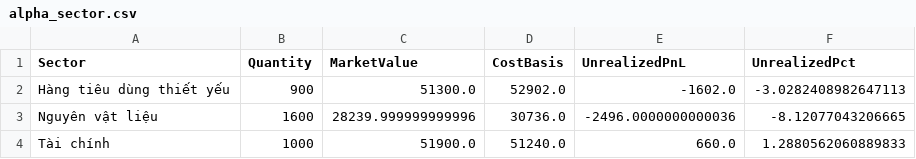
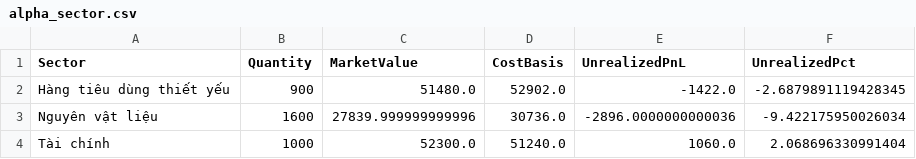
Before and after one commit to minhhai2209/broker-gpt-3, a CSV file: out/portfolios/alpha_sector.csv, drawn as a sheet.

```diff
--- a/out/portfolios/alpha_sector.csv
+++ b/out/portfolios/alpha_sector.csv
@@ -1,4 +1,4 @@
 Sector,Quantity,MarketValue,CostBasis,UnrealizedPnL,UnrealizedPct
-Hàng tiêu dùng thiết yếu,900,51300.0,52902.0,-1602.0,-3.0282408982647113
-Nguyên vật liệu,1600,28239.999999999996,30736.0,-2496.0000000000036,-8.12077043206665
-Tài chính,1000,51900.0,51240.0,660.0,1.2880562060889833
+Hàng tiêu dùng thiết yếu,900,51480.0,52902.0,-1422.0,-2.6879891119428345
+Nguyên vật liệu,1600,27839.999999999996,30736.0,-2896.0000000000036,-9.422175950026034
+Tài chính,1000,52300.0,51240.0,1060.0,2.068696330991404
```
Also changed, not shown: out/market/technical_snapshot.csv, out/portfolios/alpha_positions.csv, 4 other files.
